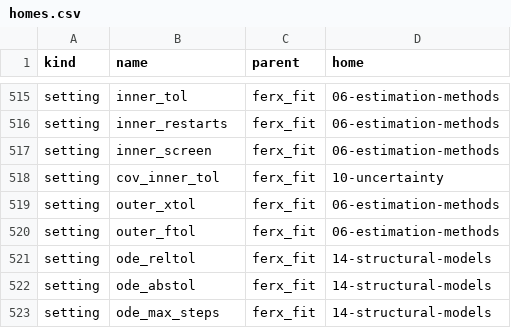
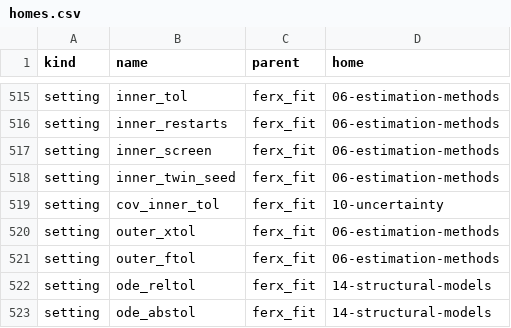
Before and after one commit to FeRx-NLME/ferx-book, a CSV file: tools/homes.csv, drawn as a sheet; only a part is shown, gaps mark what is left out; the shorter side is filled out with more unchanged rows; the diff names each change by its address in the sheet, - before the commit and + after, or states it on an @@ line.

```diff
--- a/tools/homes.csv
+++ b/tools/homes.csv
+row 518: setting | inner_twin_seed | ferx_fit | 06-estimation-methods
```
Also changed, not shown: tools/example-status.csv, tools/features.csv, 9 other files.
